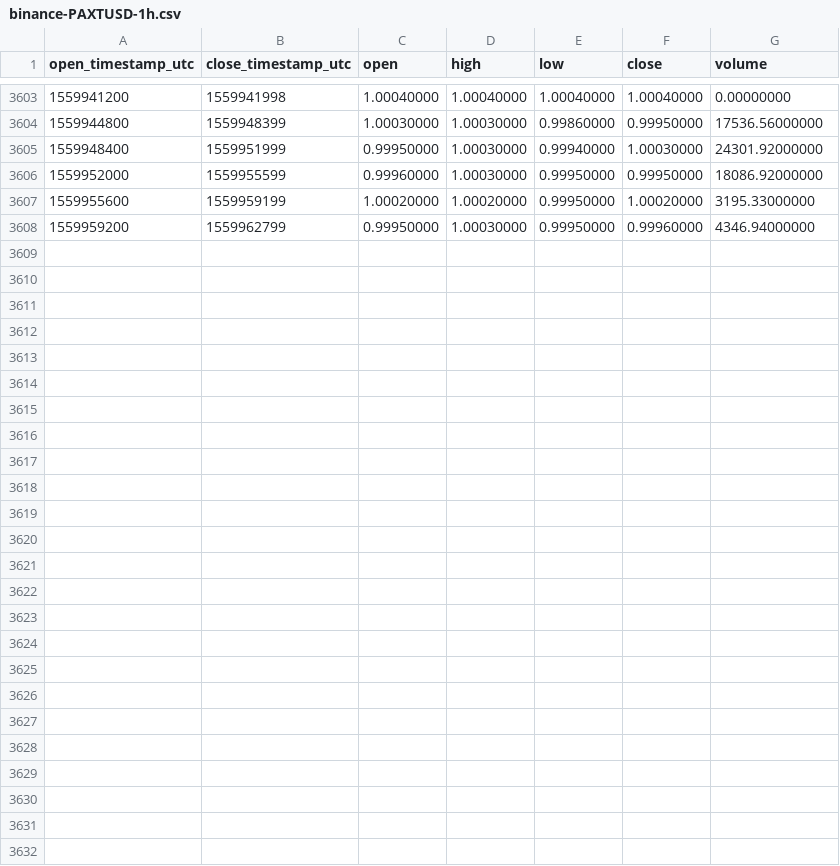
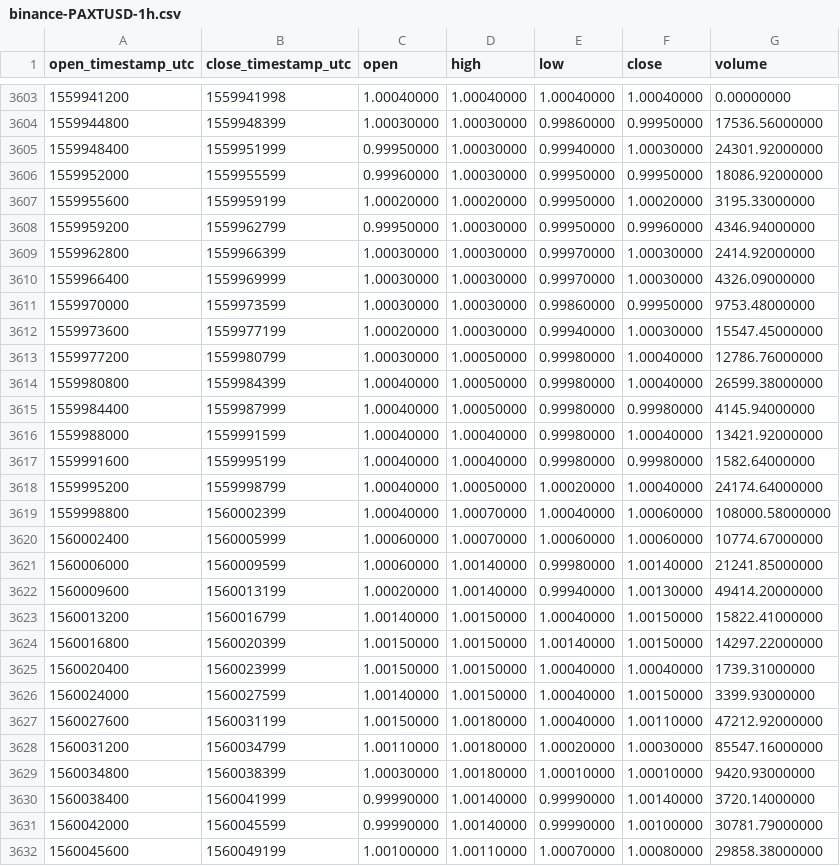
Before and after one commit to cryptobigbro/binance-PAXTUSD, a CSV file: binance-PAXTUSD-1h.csv, drawn as a sheet; only a part is shown, gaps mark what is left out.

Commit message:
Update OHLCV data.

```diff
--- a/binance-PAXTUSD-1h.csv
+++ b/binance-PAXTUSD-1h.csv
@@ -3608 +3608,25 @@ open_timestamp_utc,close_timestamp_utc,open,high,low,close,volume
 1559959200,1559962799,0.99950000,1.00030000,0.99950000,0.99960000,4346.94000000
+1559962800,1559966399,1.00030000,1.00030000,0.99970000,1.00030000,2414.92000000
+1559966400,1559969999,1.00030000,1.00030000,0.99970000,1.00030000,4326.09000000
+1559970000,1559973599,1.00030000,1.00030000,0.99860000,0.99950000,9753.48000000
+1559973600,1559977199,1.00020000,1.00030000,0.99940000,1.00030000,15547.45000000
+1559977200,1559980799,1.00030000,1.00050000,0.99980000,1.00040000,12786.76000000
+1559980800,1559984399,1.00040000,1.00050000,0.99980000,1.00040000,26599.38000000
+1559984400,1559987999,1.00040000,1.00050000,0.99980000,0.99980000,4145.94000000
+1559988000,1559991599,1.00040000,1.00040000,0.99980000,1.00040000,13421.92000000
+1559991600,1559995199,1.00040000,1.00040000,0.99980000,0.99980000,1582.64000000
+1559995200,1559998799,1.00040000,1.00050000,1.00020000,1.00040000,24174.64000000
+1559998800,1560002399,1.00040000,1.00070000,1.00040000,1.00060000,108000.58000000
+1560002400,1560005999,1.00060000,1.00070000,1.00060000,1.00060000,10774.67000000
+1560006000,1560009599,1.00060000,1.00140000,0.99980000,1.00140000,21241.85000000
+1560009600,1560013199,1.00020000,1.00140000,0.99940000,1.00130000,49414.20000000
+1560013200,1560016799,1.00140000,1.00150000,1.00040000,1.00150000,15822.41000000
+1560016800,1560020399,1.00150000,1.00150000,1.00140000,1.00150000,14297.22000000
+1560020400,1560023999,1.00150000,1.00150000,1.00040000,1.00040000,1739.31000000
+1560024000,1560027599,1.00140000,1.00150000,1.00040000,1.00150000,3399.93000000
+1560027600,1560031199,1.00150000,1.00180000,1.00040000,1.00110000,47212.92000000
+1560031200,1560034799,1.00110000,1.00180000,1.00020000,1.00030000,85547.16000000
+1560034800,1560038399,1.00030000,1.00180000,1.00010000,1.00010000,9420.93000000
+1560038400,1560041999,0.99990000,1.00140000,0.99990000,1.00140000,3720.14000000
+1560042000,1560045599,0.99990000,1.00140000,0.99990000,1.00100000,30781.79000000
+1560045600,1560049199,1.00100000,1.00110000,1.00070000,1.00080000,29858.38000000
```
Also changed, not shown: binance-PAXTUSD-1d.csv.
